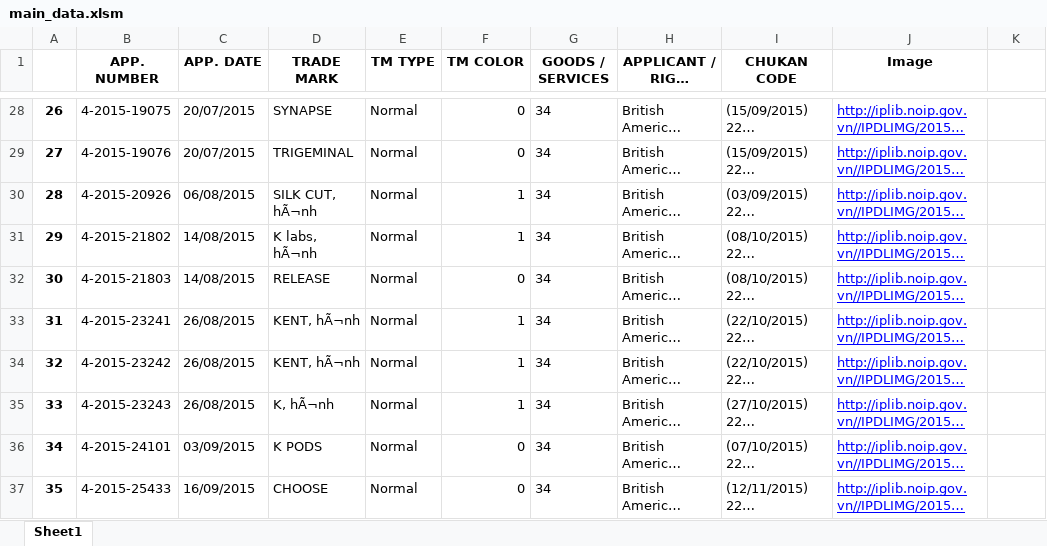
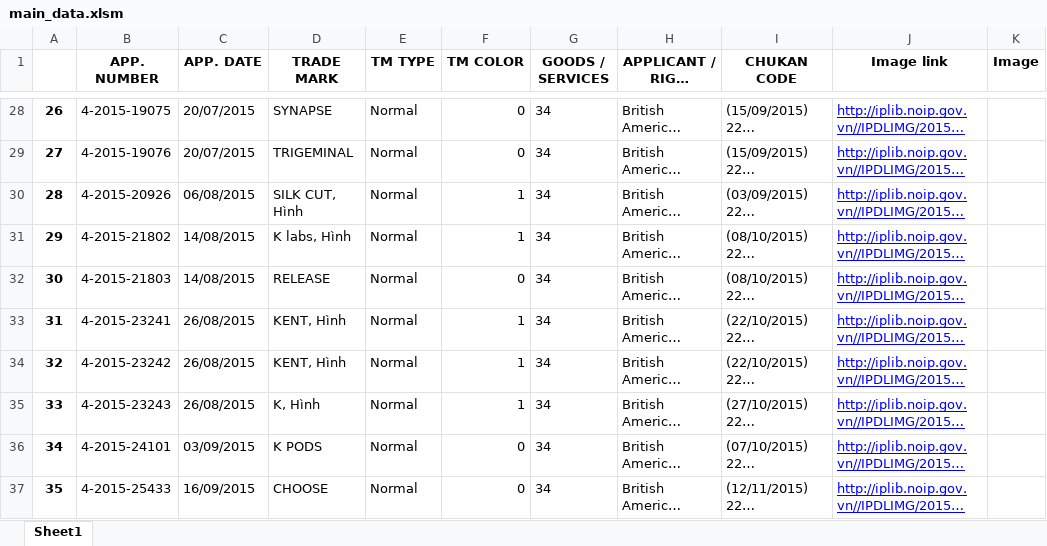
Before and after one commit to hanguyen0712/Tobacco-IP-Scraper, an Excel workbook: main_data.xlsm, sheet Sheet1, drawn as a sheet; only a part is shown, gaps mark what is left out; long unchanged cells end in …; values as stored, in another font and other column widths than the file's, no borders; charts and pictures not drawn; the diff covers the shown part only; the diff names each change by its address in the sheet, - before the commit and + after, or states it on an @@ line.

Commit message:
update image

```diff
--- a/main_data.xlsm (sheet Sheet1)
+++ b/main_data.xlsm (sheet Sheet1)
-J1: Image
+J1: Image link
-K1: (empty)
+K1: Image
-D30 (TRADE MARK): SILK CUT, hÃ¬nh
+D30 (TRADE MARK): SILK CUT, Hình
-D31 (TRADE MARK): K labs, hÃ¬nh
+D31 (TRADE MARK): K labs, Hình
-D33:D34 (TRADE MARK): KENT, hÃ¬nh
+D33:D34 (TRADE MARK): KENT, Hình
-D35 (TRADE MARK): K, hÃ¬nh
+D35 (TRADE MARK): K, Hình
```
Also changed, not shown: 69 edited cells elsewhere in this sheet, charts or pictures.
